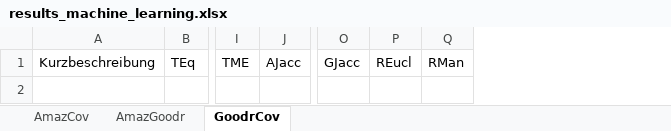
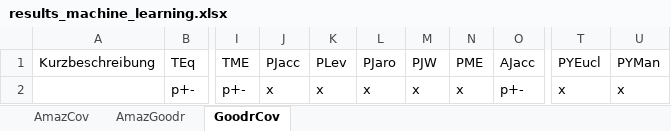
Before and after one commit to RaiiZen1/WebDataProject, an Excel workbook: data/output/results/results_machine_learning.xlsx, sheet GoodrCov, drawn as a sheet; only a part is shown, gaps mark what is left out; values as stored, in another font and other column widths than the file's, no borders; table styles not drawn; removed rows and columns are numbered as before the commit, all else as after; rows hold the shown columns only; the diff names each change by its address in the sheet, - before the commit and + after, or states it on an @@ line.

Commit message:
linear combination tries, report results

```diff
--- a/data/output/results/results_machine_learning.xlsx (sheet GoodrCov)
+++ b/data/output/results/results_machine_learning.xlsx (sheet GoodrCov)
+column J (PJacc), empty
+column K (PLev), empty
+column L (PJaro), empty
+column M (PJW), empty
+column N (PME), empty
-column O (GJacc), empty
-column P (REucl), empty
-column Q (RMan), empty
+column T (PYEucl), empty
+column U (PYMan), empty
+row 2:  | p+- | p+- | x | x | x | x | x | p+- | x | x
```
Also changed, not shown: sheet AmazCov, sheet AmazGoodr, 26 other files.
